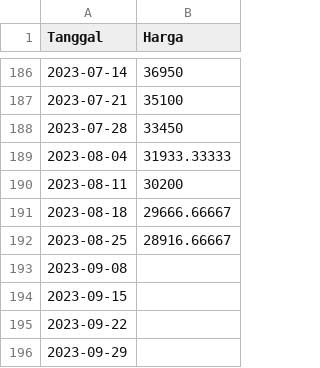
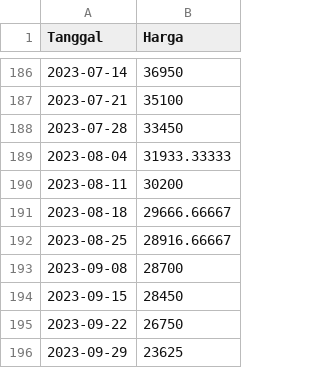
Before and after one commit to pilarzisdm/streamlit, a CSV file: Bawang Merah.csv, drawn as a sheet; only a part is shown, gaps mark what is left out.

Commit message:
Update Bawang Merah.csv

```diff
--- a/Bawang Merah.csv
+++ b/Bawang Merah.csv
@@ -192,5 +192,5 @@ Tanggal,Harga
 2023-08-25,28916.66667
-2023-09-08,
-2023-09-15,
-2023-09-22,
-2023-09-29,
+2023-09-08,28700
+2023-09-15,28450
+2023-09-22,26750
+2023-09-29,23625
```
